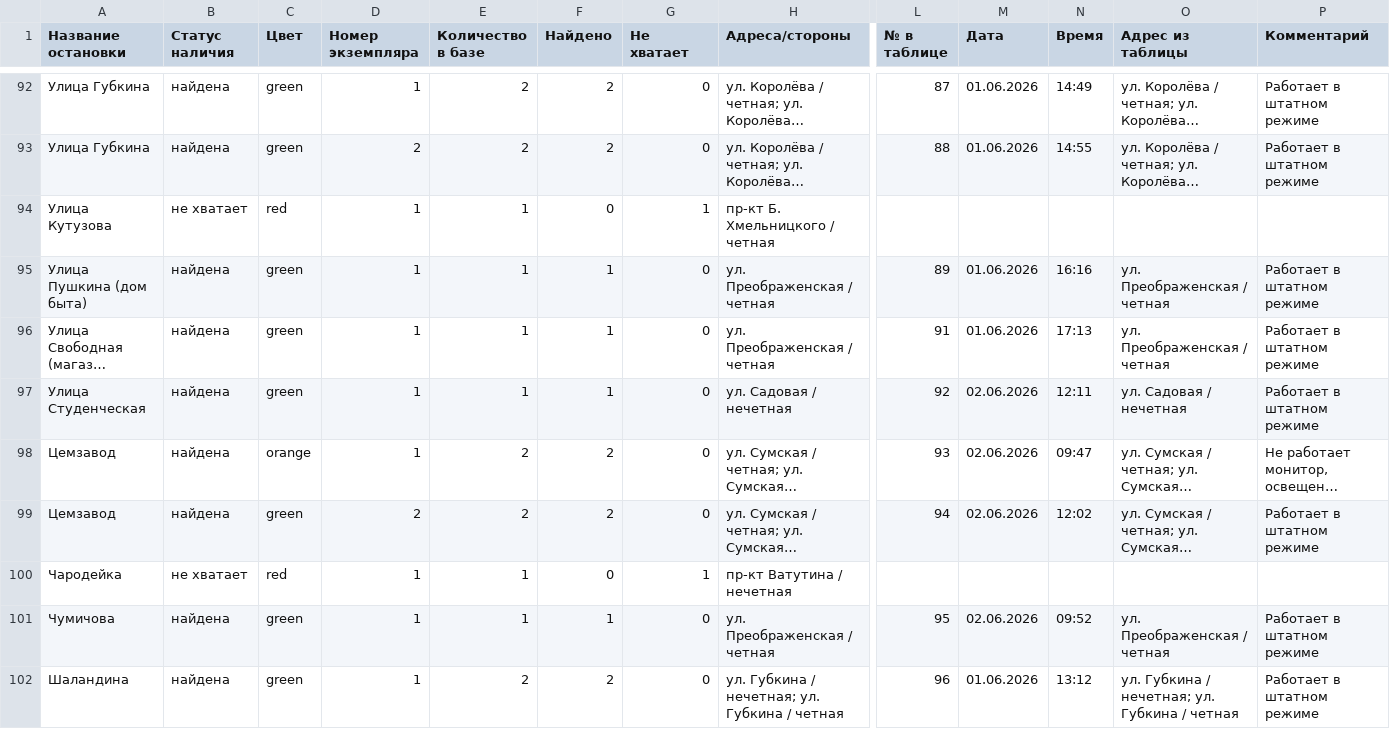
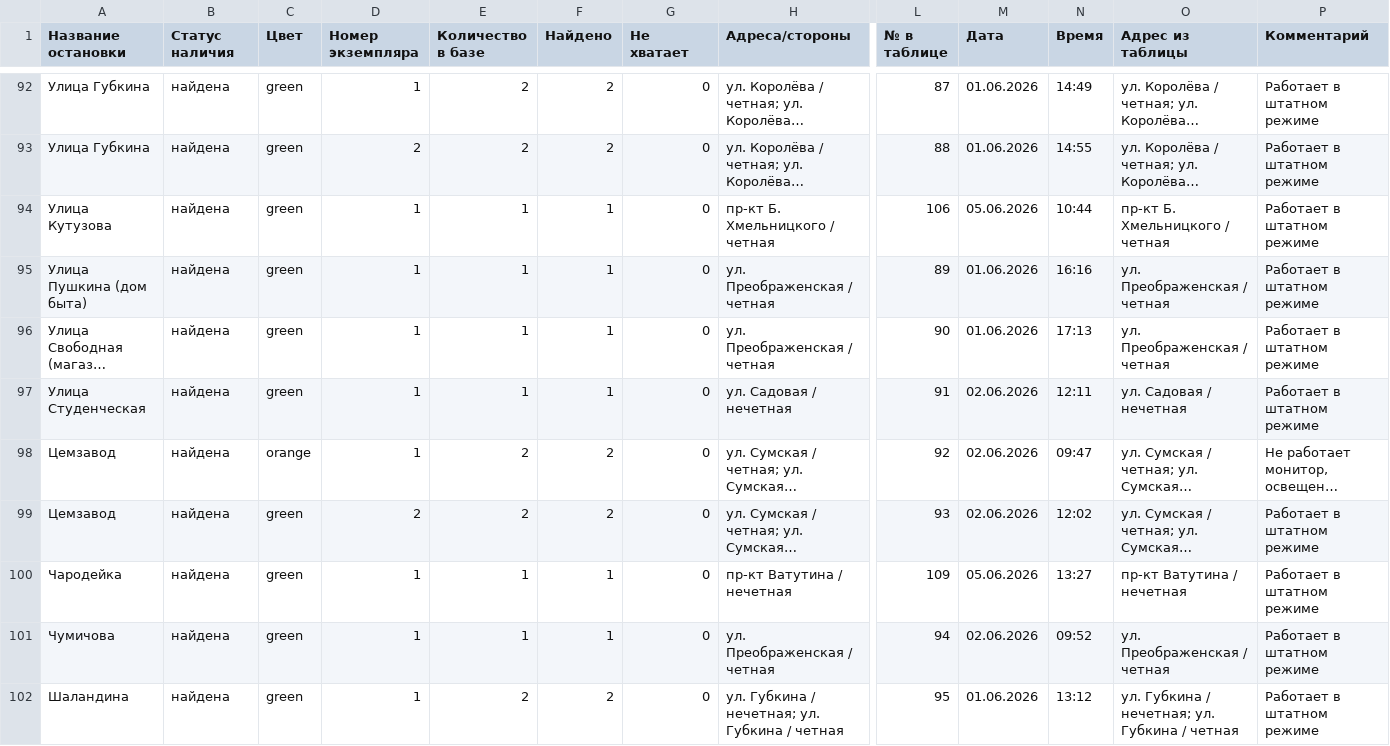
Before and after one commit to Enter3073/missing-stops-map, a CSV file: all_stops_presence_points.csv, drawn as a sheet; only a part is shown, gaps mark what is left out; long unchanged cells end in …; the diff covers the shown part only; the diff names each change by its address in the sheet, - before the commit and + after, or states it on an @@ line.

Commit message:
Update stops map points from Ostanovki_04_06

```diff
--- a/all_stops_presence_points.csv
+++ b/all_stops_presence_points.csv
-B94 (Статус наличия): не хватает
+B94 (Статус наличия): найдена
-C94 (Цвет): red
+C94 (Цвет): green
-F94 (Найдено): 0
+F94 (Найдено): 1
-G94 (Не хватает): 1
+G94 (Не хватает): 0
-L94 (№ в таблице): (empty)
+L94 (№ в таблице): 106
-M94 (Дата): (empty)
+M94 (Дата): 05.06.2026
-N94 (Время): (empty)
+N94 (Время): 10:44
-O94 (Адрес из таблицы): (empty)
+O94 (Адрес из таблицы): пр-кт Б. Хмельницкого / четная
-P94 (Комментарий): (empty)
+P94 (Комментарий): Работает в штатном режиме
-L96 (№ в таблице): 91
+L96 (№ в таблице): 90
-L97 (№ в таблице): 92
+L97 (№ в таблице): 91
-L98 (№ в таблице): 93
+L98 (№ в таблице): 92
-L99 (№ в таблице): 94
+L99 (№ в таблице): 93
-B100 (Статус наличия): не хватает
+B100 (Статус наличия): найдена
-C100 (Цвет): red
+C100 (Цвет): green
-F100 (Найдено): 0
+F100 (Найдено): 1
-G100 (Не хватает): 1
+G100 (Не хватает): 0
-L100 (№ в таблице): (empty)
+L100 (№ в таблице): 109
-M100 (Дата): (empty)
+M100 (Дата): 05.06.2026
-N100 (Время): (empty)
+N100 (Время): 13:27
-O100 (Адрес из таблицы): (empty)
+O100 (Адрес из таблицы): пр-кт Ватутина / нечетная
-P100 (Комментарий): (empty)
+P100 (Комментарий): Работает в штатном режиме
-L101 (№ в таблице): 95
+L101 (№ в таблице): 94
-L102 (№ в таблице): 96
+L102 (№ в таблице): 95
```
Also changed, not shown: 58 edited cells elsewhere in this file.
